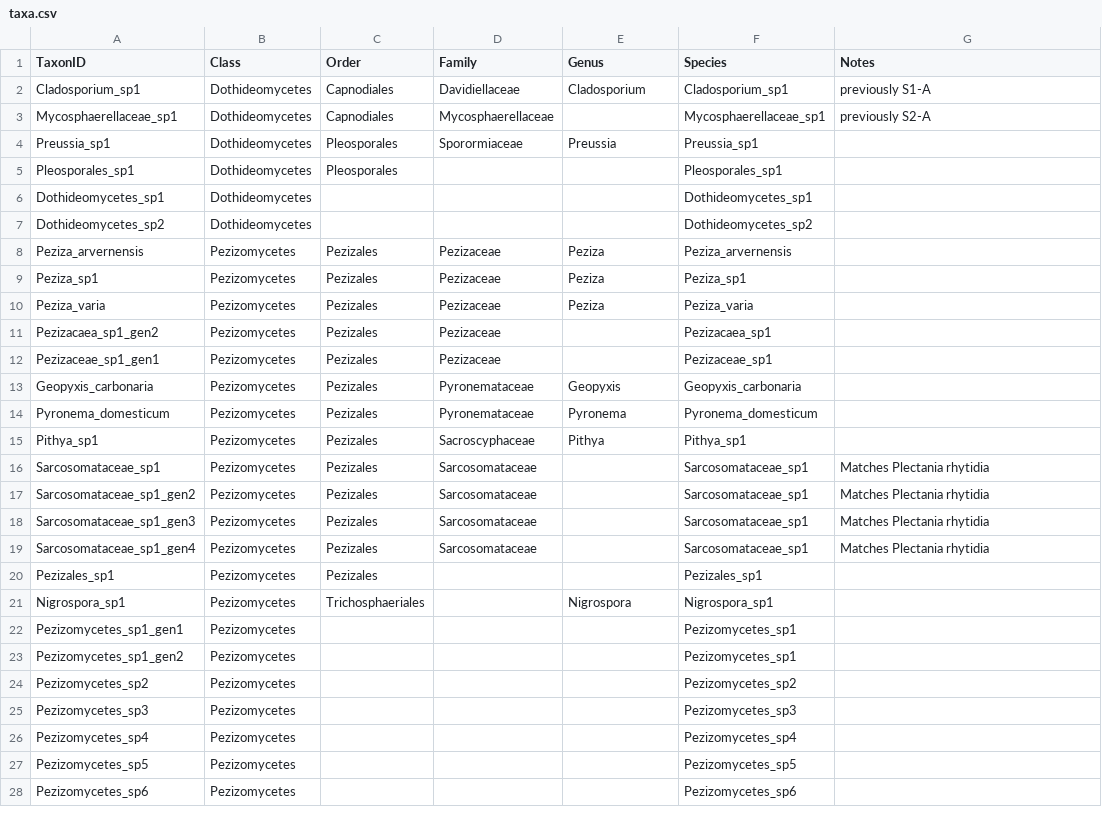
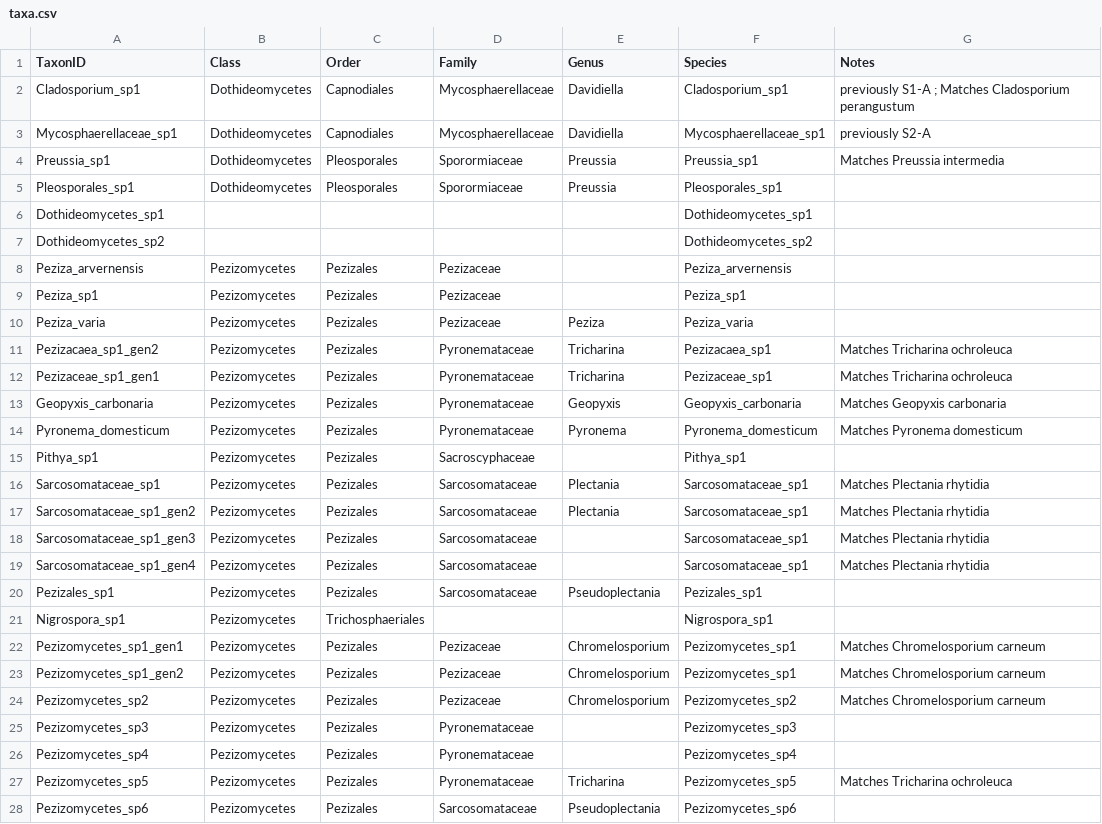
Before and after one commit to jescoyle/BIO46, a CSV file: 2018/Data/taxa.csv, drawn as a sheet; only a part is shown; the diff covers the shown part only.

Commit message:
updated taxa table and make site X species tables

```diff
--- a/2018/Data/taxa.csv
+++ b/2018/Data/taxa.csv
@@ -1,28 +1,28 @@
 TaxonID,Class,Order,Family,Genus,Species,Notes
-Cladosporium_sp1,Dothideomycetes,Capnodiales,Davidiellaceae,Cladosporium,Cladosporium_sp1,previously S1-A
-Mycosphaerellaceae_sp1,Dothideomycetes,Capnodiales,Mycosphaerellaceae,,Mycosphaerellaceae_sp1,previously S2-A
-Preussia_sp1,Dothideomycetes,Pleosporales,Sporormiaceae,Preussia,Preussia_sp1,
-Pleosporales_sp1,Dothideomycetes,Pleosporales,,,Pleosporales_sp1,
-Dothideomycetes_sp1,Dothideomycetes,,,,Dothideomycetes_sp1,
-Dothideomycetes_sp2,Dothideomycetes,,,,Dothideomycetes_sp2,
-Peziza_arvernensis,Pezizomycetes,Pezizales,Pezizaceae,Peziza,Peziza_arvernensis,
-Peziza_sp1,Pezizomycetes,Pezizales,Pezizaceae,Peziza,Peziza_sp1,
+Cladosporium_sp1,Dothideomycetes,Capnodiales,Mycosphaerellaceae,Davidiella,Cladosporium_sp1,previously S1-A ; Matches Cladosporium perangustum
+Mycosphaerellaceae_sp1,Dothideomycetes,Capnodiales,Mycosphaerellaceae,Davidiella,Mycosphaerellaceae_sp1,previously S2-A
+Preussia_sp1,Dothideomycetes,Pleosporales,Sporormiaceae,Preussia,Preussia_sp1,Matches Preussia intermedia
+Pleosporales_sp1,Dothideomycetes,Pleosporales,Sporormiaceae,Preussia,Pleosporales_sp1,
+Dothideomycetes_sp1,,,,,Dothideomycetes_sp1,
+Dothideomycetes_sp2,,,,,Dothideomycetes_sp2,
+Peziza_arvernensis,Pezizomycetes,Pezizales,Pezizaceae,,Peziza_arvernensis,
+Peziza_sp1,Pezizomycetes,Pezizales,Pezizaceae,,Peziza_sp1,
 Peziza_varia,Pezizomycetes,Pezizales,Pezizaceae,Peziza,Peziza_varia,
-Pezizacaea_sp1_gen2,Pezizomycetes,Pezizales,Pezizaceae,,Pezizacaea_sp1,
-Pezizaceae_sp1_gen1,Pezizomycetes,Pezizales,Pezizaceae,,Pezizaceae_sp1,
-Geopyxis_carbonaria,Pezizomycetes,Pezizales,Pyronemataceae,Geopyxis,Geopyxis_carbonaria,
-Pyronema_domesticum,Pezizomycetes,Pezizales,Pyronemataceae,Pyronema,Pyronema_domesticum,
-Pithya_sp1,Pezizomycetes,Pezizales,Sacroscyphaceae,Pithya,Pithya_sp1,
-Sarcosomataceae_sp1,Pezizomycetes,Pezizales,Sarcosomataceae,,Sarcosomataceae_sp1,Matches Plectania rhytidia
-Sarcosomataceae_sp1_gen2,Pezizomycetes,Pezizales,Sarcosomataceae,,Sarcosomataceae_sp1,Matches Plectania rhytidia
+Pezizacaea_sp1_gen2,Pezizomycetes,Pezizales,Pyronemataceae,Tricharina,Pezizacaea_sp1,Matches Tricharina ochroleuca
+Pezizaceae_sp1_gen1,Pezizomycetes,Pezizales,Pyronemataceae,Tricharina,Pezizaceae_sp1,Matches Tricharina ochroleuca
+Geopyxis_carbonaria,Pezizomycetes,Pezizales,Pyronemataceae,Geopyxis,Geopyxis_carbonaria,Matches Geopyxis carbonaria
+Pyronema_domesticum,Pezizomycetes,Pezizales,Pyronemataceae,Pyronema,Pyronema_domesticum,Matches Pyronema domesticum
+Pithya_sp1,Pezizomycetes,Pezizales,Sacroscyphaceae,,Pithya_sp1,
+Sarcosomataceae_sp1,Pezizomycetes,Pezizales,Sarcosomataceae,Plectania,Sarcosomataceae_sp1,Matches Plectania rhytidia
+Sarcosomataceae_sp1_gen2,Pezizomycetes,Pezizales,Sarcosomataceae,Plectania,Sarcosomataceae_sp1,Matches Plectania rhytidia
 Sarcosomataceae_sp1_gen3,Pezizomycetes,Pezizales,Sarcosomataceae,,Sarcosomataceae_sp1,Matches Plectania rhytidia
 Sarcosomataceae_sp1_gen4,Pezizomycetes,Pezizales,Sarcosomataceae,,Sarcosomataceae_sp1,Matches Plectania rhytidia
-Pezizales_sp1,Pezizomycetes,Pezizales,,,Pezizales_sp1,
-Nigrospora_sp1,Pezizomycetes,Trichosphaeriales,,Nigrospora,Nigrospora_sp1,
-Pezizomycetes_sp1_gen1,Pezizomycetes,,,,Pezizomycetes_sp1,
-Pezizomycetes_sp1_gen2,Pezizomycetes,,,,Pezizomycetes_sp1,
-Pezizomycetes_sp2,Pezizomycetes,,,,Pezizomycetes_sp2,
-Pezizomycetes_sp3,Pezizomycetes,,,,Pezizomycetes_sp3,
-Pezizomycetes_sp4,Pezizomycetes,,,,Pezizomycetes_sp4,
-Pezizomycetes_sp5,Pezizomycetes,,,,Pezizomycetes_sp5,
-Pezizomycetes_sp6,Pezizomycetes,,,,Pezizomycetes_sp6,
+Pezizales_sp1,Pezizomycetes,Pezizales,Sarcosomataceae,Pseudoplectania,Pezizales_sp1,
+Nigrospora_sp1,Pezizomycetes,Trichosphaeriales,,,Nigrospora_sp1,
+Pezizomycetes_sp1_gen1,Pezizomycetes,Pezizales,Pezizaceae,Chromelosporium,Pezizomycetes_sp1,Matches Chromelosporium carneum
+Pezizomycetes_sp1_gen2,Pezizomycetes,Pezizales,Pezizaceae,Chromelosporium,Pezizomycetes_sp1,Matches Chromelosporium carneum
+Pezizomycetes_sp2,Pezizomycetes,Pezizales,Pezizaceae,Chromelosporium,Pezizomycetes_sp2,Matches Chromelosporium carneum
+Pezizomycetes_sp3,Pezizomycetes,Pezizales,Pyronemataceae,,Pezizomycetes_sp3,
+Pezizomycetes_sp4,Pezizomycetes,Pezizales,Pyronemataceae,,Pezizomycetes_sp4,
+Pezizomycetes_sp5,Pezizomycetes,Pezizales,Pyronemataceae,Tricharina,Pezizomycetes_sp5,Matches Tricharina ochroleuca
+Pezizomycetes_sp6,Pezizomycetes,Pezizales,Sarcosomataceae,Pseudoplectania,Pezizomycetes_sp6,
```
Also changed, not shown: 1 added row, 1 removed row and 61 edited cells elsewhere in this file, 9 other files.
